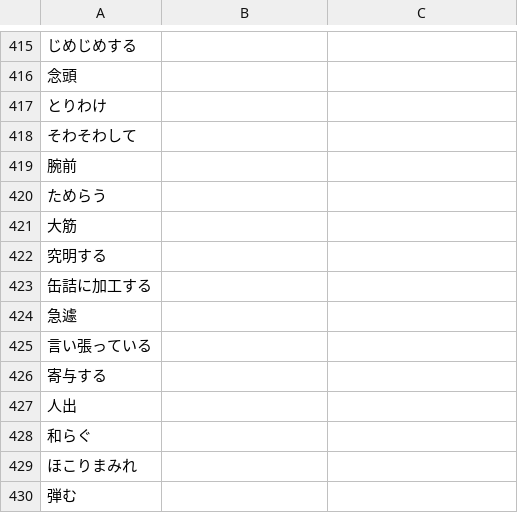
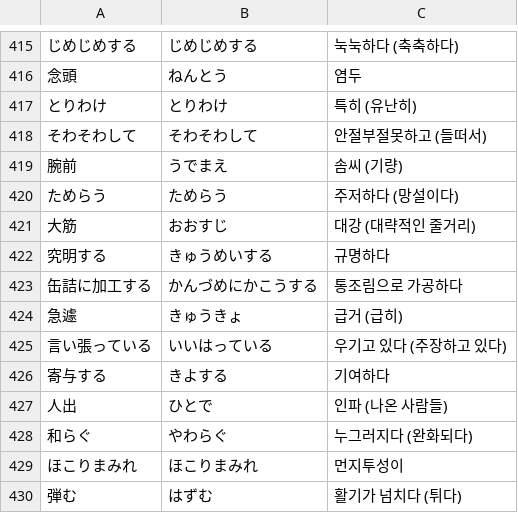
Before and after one commit to jgj8tt6k9p-stack/jgj8tt6k9p-stack.github.io, a CSV file: voca/words.csv, drawn as a sheet; only a part is shown, gaps mark what is left out; the diff covers the shown part only.

```diff
--- a/voca/words.csv
+++ b/voca/words.csv
@@ -415,16 +415,16 @@
-じめじめする
-念頭
-とりわけ
-そわそわして
-腕前
-ためらう
-大筋
-究明する
-缶詰に加工する
-急遽
-言い張っている
-寄与する
-人出
-和らぐ
-ほこりまみれ
-弾む
+じめじめする,じめじめする,눅눅하다 (축축하다)
+念頭,ねんとう,염두
+とりわけ,とりわけ,특히 (유난히)
+そわそわして,そわそわして,안절부절못하고 (들떠서)
+腕前,うでまえ,솜씨 (기량)
+ためらう,ためらう,주저하다 (망설이다)
+大筋,おおすじ,대강 (대략적인 줄거리)
+究明する,きゅうめいする,규명하다
+缶詰に加工する,かんづめにかこうする,통조림으로 가공하다
+急遽,きゅうきょ,급거 (급히)
+言い張っている,いいはっている,우기고 있다 (주장하고 있다)
+寄与する,きよする,기여하다
+人出,ひとで,인파 (나온 사람들)
+和らぐ,やわらぐ,누그러지다 (완화되다)
+ほこりまみれ,ほこりまみれ,먼지투성이
+弾む,はずむ,활기가 넘치다 (튀다)
```
Also changed, not shown: 1 added row, 1 removed row and 98 edited cells elsewhere in this file.
